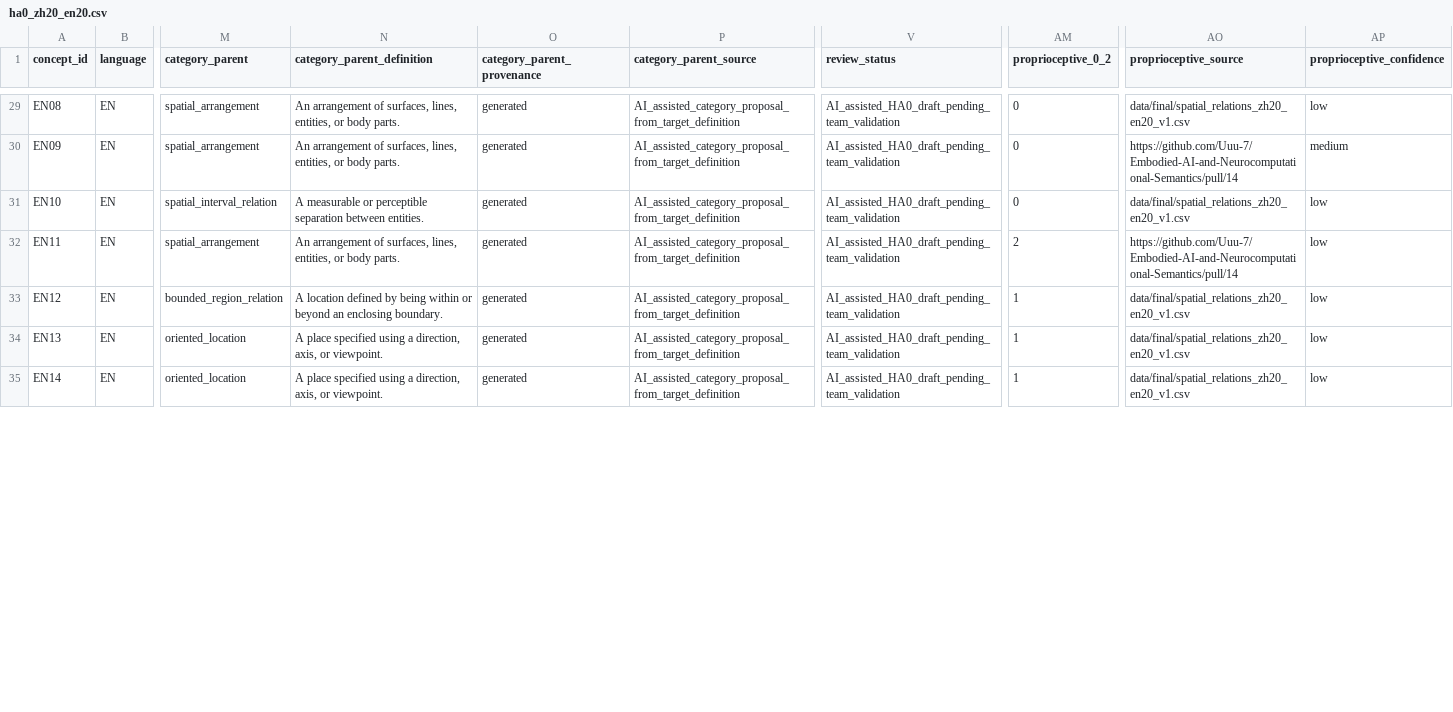
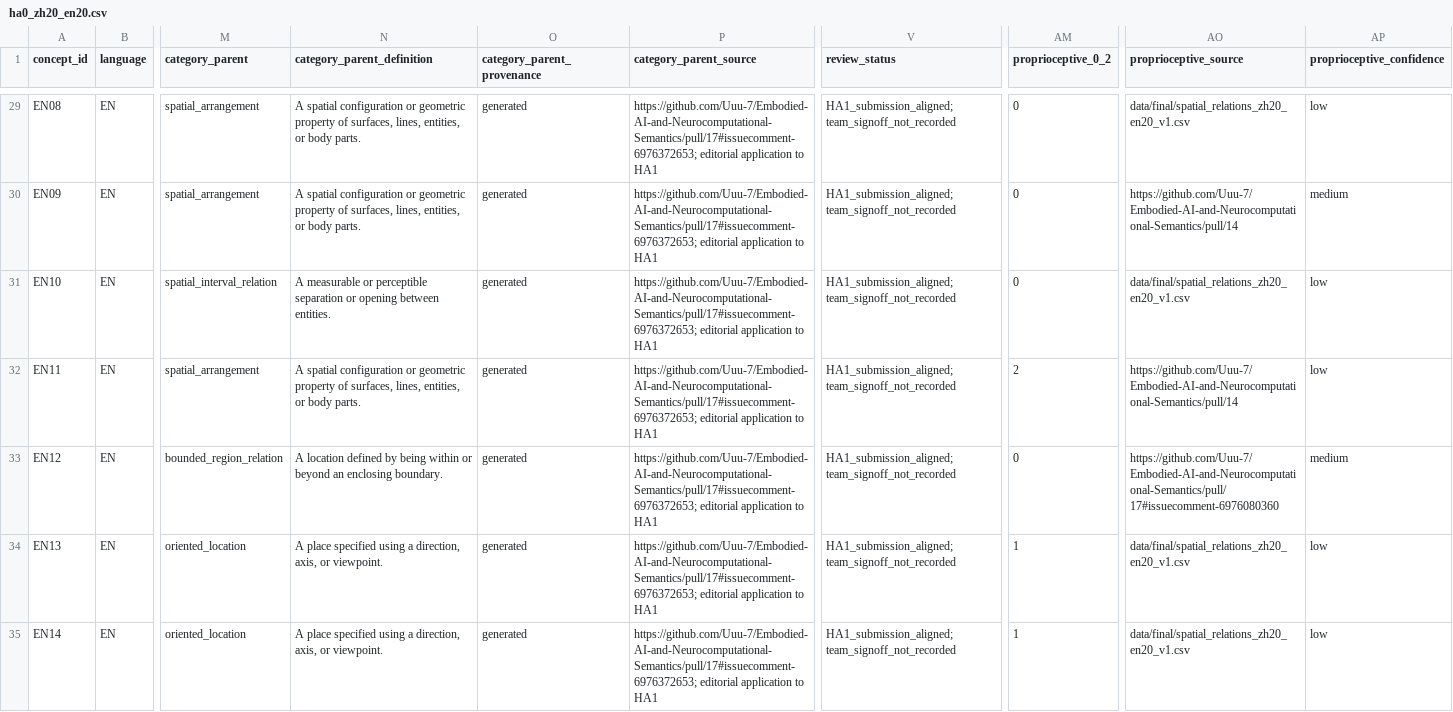
Before and after one commit to Uuu-7/Embodied-AI-and-Neurocomputational-Semantics, a CSV file: submissions/team/HA0/ha0_zh20_en20.csv, drawn as a sheet; only a part is shown, gaps mark what is left out; the diff covers the shown part only; the diff names each change by its address in the sheet, - before the commit and + after, or states it on an @@ line.

Commit message:
Finalize HA1 simulator and aligned bilingual input

```diff
--- a/submissions/team/HA0/ha0_zh20_en20.csv
+++ b/submissions/team/HA0/ha0_zh20_en20.csv
-N29:N30 (category_parent_definition): An arrangement of surfaces,…
+N29:N30 (category_parent_definition): A spatial configuration or geometric property of surfaces,…
-P29:P35 (category_parent_source): AI_assisted_category_proposal_from_target_definition
+P29:P35 (category_parent_source): https://github.com/Uuu-7/Embodied-AI-and-Neurocomputational-Semantics/pull/17#issuecomment-6976372653; editorial application to HA1
-V29:V35 (review_status): AI_assisted_HA0_draft_pending_team_validation
+V29:V35 (review_status): HA1_submission_aligned; team_signoff_not_recorded
-N31 (category_parent_definition): …perceptible separation between entities.
+N31 (category_parent_definition): …perceptible separation or opening between entities.
-N32 (category_parent_definition): An arrangement of surfaces,…
+N32 (category_parent_definition): A spatial configuration or geometric property of surfaces,…
-AM33 (proprioceptive_0_2): 1
+AM33 (proprioceptive_0_2): 0
-AO33 (proprioceptive_source): data/final/spatial_relations_zh20_en20_v1.csv
+AO33 (proprioceptive_source): https://github.com/Uuu-7/Embodied-AI-and-Neurocomputational-Semantics/pull/17#issuecomment-6976080360
-AP33 (proprioceptive_confidence): low
+AP33 (proprioceptive_confidence): medium
```
Also changed, not shown: 89 edited cells elsewhere in this file, submissions/team/HA1/ha1_scores_zh20_en20.csv, submissions/team/HA1/ha1_weight_sensitivity_details.csv, 15 other files.
